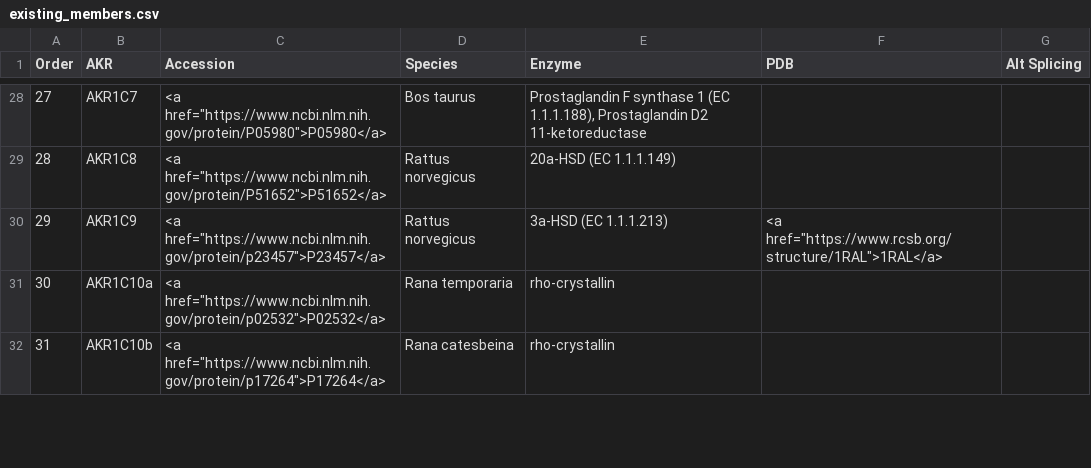
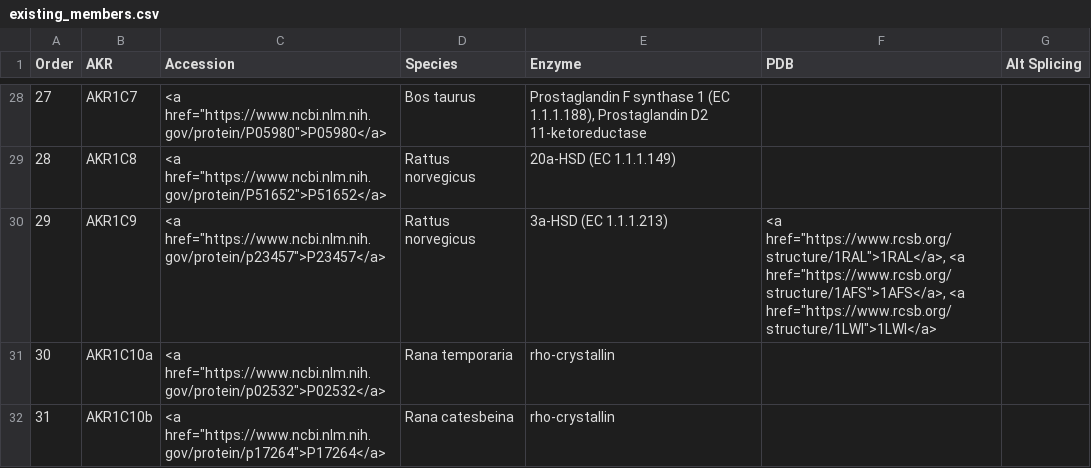
Before and after one commit to CEET-UPenn/AKR-tables, a CSV file: data/table/existing_members.csv, drawn as a sheet; only a part is shown, gaps mark what is left out.

Commit message:
Update existing_members.csv

```diff
--- a/data/table/existing_members.csv
+++ b/data/table/existing_members.csv
@@ -29,3 +29,3 @@ Order,AKR,Accession,Species,Enzyme,PDB,Alt Splicing
 28,AKR1C8,"<a href=""https://www.ncbi.nlm.nih.gov/protein/P51652"">P51652</a>",Rattus norvegicus,20a-HSD (EC 1.1.1.149),,
-29,AKR1C9,"<a href=""https://www.ncbi.nlm.nih.gov/protein/p23457"">P23457</a>",Rattus norvegicus,3a-HSD (EC 1.1.1.213),"<a href=""https://www.rcsb.org/structure/1RAL"">1RAL</a>",
+29,AKR1C9,"<a href=""https://www.ncbi.nlm.nih.gov/protein/p23457"">P23457</a>",Rattus norvegicus,3a-HSD (EC 1.1.1.213),"<a href=""https://www.rcsb.org/structure/1RAL"">1RAL</a>, <a href=""https://www.rcsb.org/structure/1AFS"">1AFS</a>, <a href=""https://www.rcsb.org/structure/1LWI"">1LWI</a>",
 30,AKR1C10a,"<a href=""https://www.ncbi.nlm.nih.gov/protein/p02532"">P02532</a>",Rana temporaria,rho-crystallin,,
```
